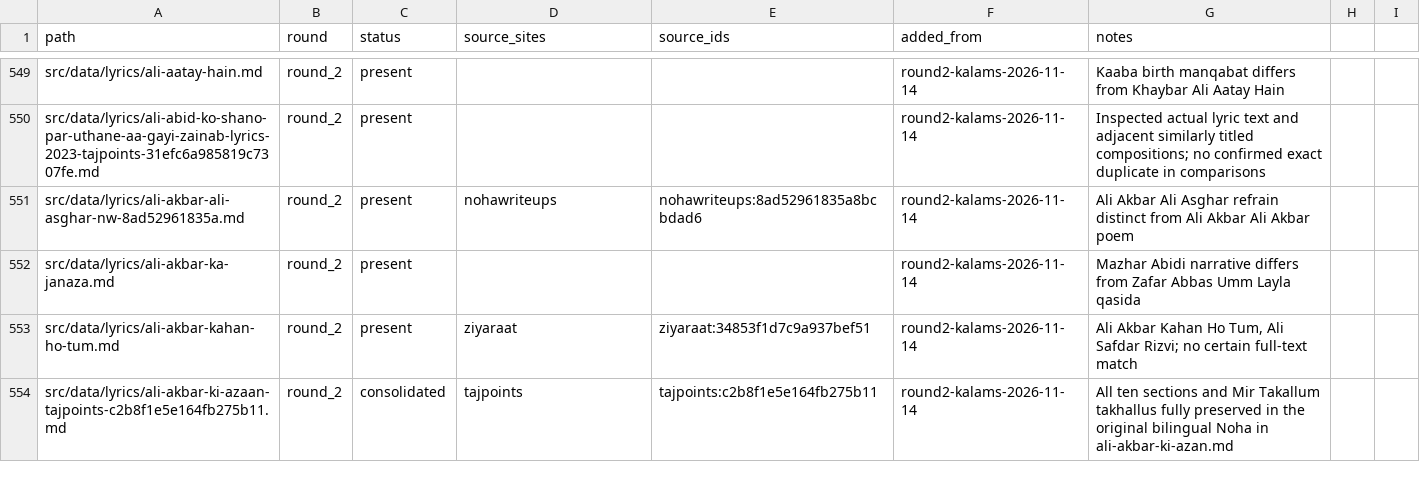
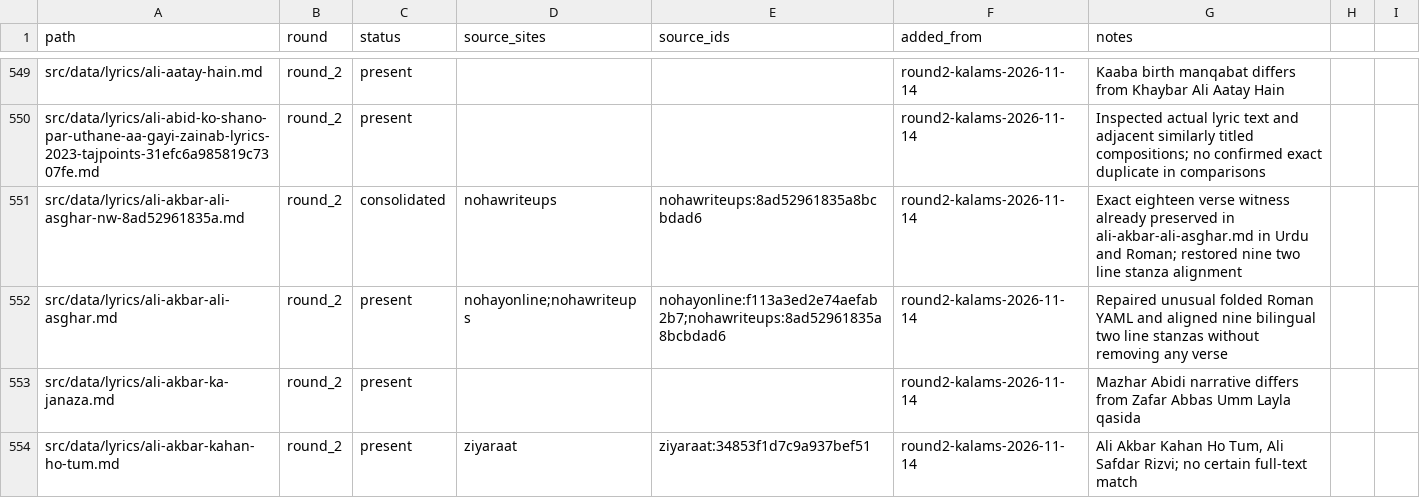
Before and after one commit to GhayurH/lyrics-site, a CSV file: audit/round2-dedup-wip.csv, drawn as a sheet; only a part is shown, gaps mark what is left out; the shorter side is filled out with more unchanged rows.

Commit message:
Consolidate Ali Akbar Ali Asghar and restore nine couplet layout [skip ci]

```diff
--- a/audit/round2-dedup-wip.csv
+++ b/audit/round2-dedup-wip.csv
@@ -550,3 +550,4 @@ src/data/lyrics/ali-aatay-hain.md,round_2,present,,,round2-kalams-2026-11-14,Kaa
 src/data/lyrics/ali-abid-ko-shano-par-uthane-aa-gayi-zainab-lyrics-2023-tajpoints-31efc6a985819c7307fe.md,round_2,present,,,round2-kalams-2026-11-14,Inspected actual lyric text and adjacent similarly titled compositions; no confirmed exact duplicate in comparisons
-src/data/lyrics/ali-akbar-ali-asghar-nw-8ad52961835a.md,round_2,present,nohawriteups,nohawriteups:8ad52961835a8bcbdad6,round2-kalams-2026-11-14,"Ali Akbar Ali Asghar refrain distinct from Ali Akbar Ali Akbar poem"
+src/data/lyrics/ali-akbar-ali-asghar-nw-8ad52961835a.md,round_2,consolidated,nohawriteups,nohawriteups:8ad52961835a8bcbdad6,round2-kalams-2026-11-14,Exact eighteen verse witness already preserved in ali-akbar-ali-asghar.md in Urdu and Roman; restored nine two line stanza alignment
+src/data/lyrics/ali-akbar-ali-asghar.md,round_2,present,nohayonline;nohawriteups,nohayonline:f113a3ed2e74aefab2b7;nohawriteups:8ad52961835a8bcbdad6,round2-kalams-2026-11-14,Repaired unusual folded Roman YAML and aligned nine bilingual two line stanzas without removing any verse
 src/data/lyrics/ali-akbar-ka-janaza.md,round_2,present,,,round2-kalams-2026-11-14,Mazhar Abidi narrative differs from Zafar Abbas Umm Layla qasida
```
Also changed, not shown: 2 other files.
